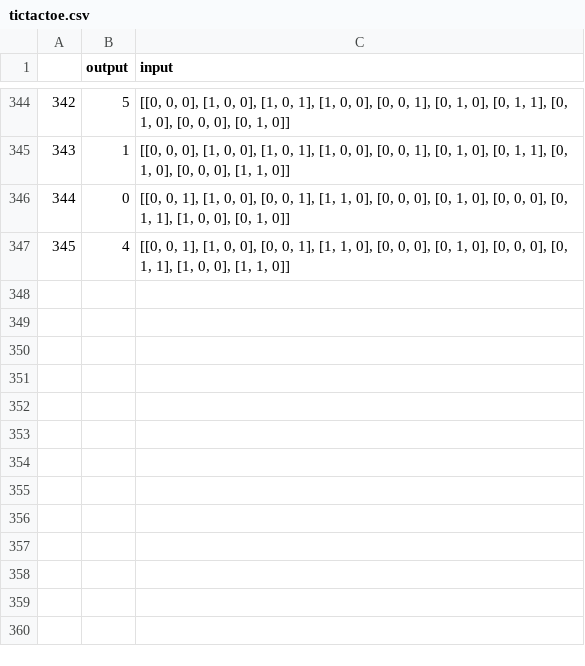
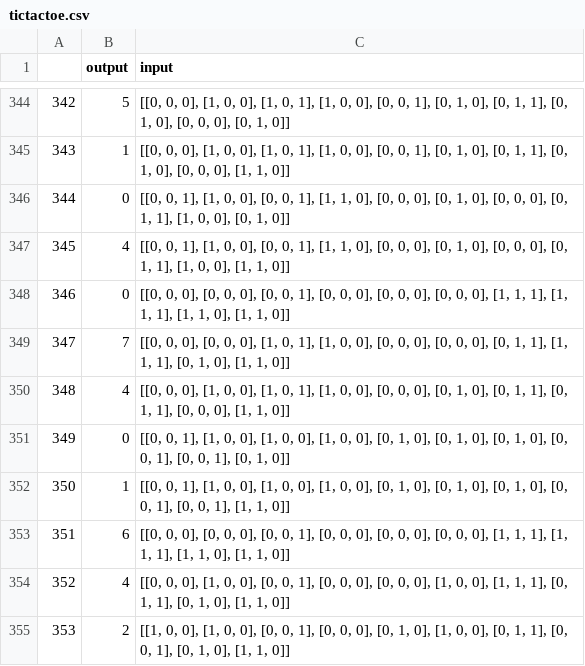
Before and after one commit to RunarEckholdt/TicTacToeMachineLearning, a CSV file: tictactoe.csv, drawn as a sheet; only a part is shown, gaps mark what is left out; the diff names each change by its address in the sheet, - before the commit and + after, or states it on an @@ line.

```diff
--- a/tictactoe.csv
+++ b/tictactoe.csv
+row 348: 346 | 0 | [[0, 0, 0], [0, 0, 0], [0, 0, 1], [0, 0, 0], [0, 0, 0], [0, 0, 0], [1, 1, 1], [1, 1, 1], [1, 1, 0], [1, 1, 0]]
+row 349: 347 | 7 | [[0, 0, 0], [0, 0, 0], [1, 0, 1], [1, 0, 0], [0, 0, 0], [0, 0, 0], [0, 1, 1], [1, 1, 1], [0, 1, 0], [1, 1, 0]]
+row 350: 348 | 4 | [[0, 0, 0], [1, 0, 0], [1, 0, 1], [1, 0, 0], [0, 0, 0], [0, 1, 0], [0, 1, 1], [0, 1, 1], [0, 0, 0], [1, 1, 0]]
+row 351: 349 | 0 | [[0, 0, 1], [1, 0, 0], [1, 0, 0], [1, 0, 0], [0, 1, 0], [0, 1, 0], [0, 1, 0], [0, 0, 1], [0, 0, 1], [0, 1, 0]]
+row 352: 350 | 1 | [[0, 0, 1], [1, 0, 0], [1, 0, 0], [1, 0, 0], [0, 1, 0], [0, 1, 0], [0, 1, 0], [0, 0, 1], [0, 0, 1], [1, 1, 0]]
+row 353: 351 | 6 | [[0, 0, 0], [0, 0, 0], [0, 0, 1], [0, 0, 0], [0, 0, 0], [0, 0, 0], [1, 1, 1], [1, 1, 1], [1, 1, 0], [1, 1, 0]]
+row 354: 352 | 4 | [[0, 0, 0], [1, 0, 0], [0, 0, 1], [0, 0, 0], [0, 0, 0], [1, 0, 0], [1, 1, 1], [0, 1, 1], [0, 1, 0], [1, 1, 0]]
+row 355: 353 | 2 | [[1, 0, 0], [1, 0, 0], [0, 0, 1], [0, 0, 0], [0, 1, 0], [1, 0, 0], [0, 1, 1], [0, 0, 1], [0, 1, 0], [1, 1, 0]]
```
Also changed, not shown: 3 other files.
